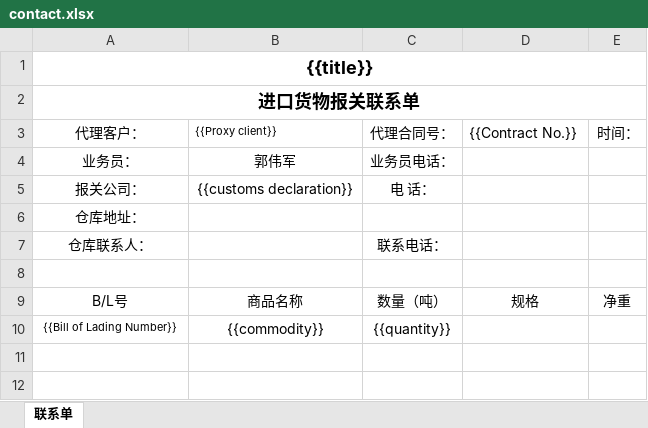
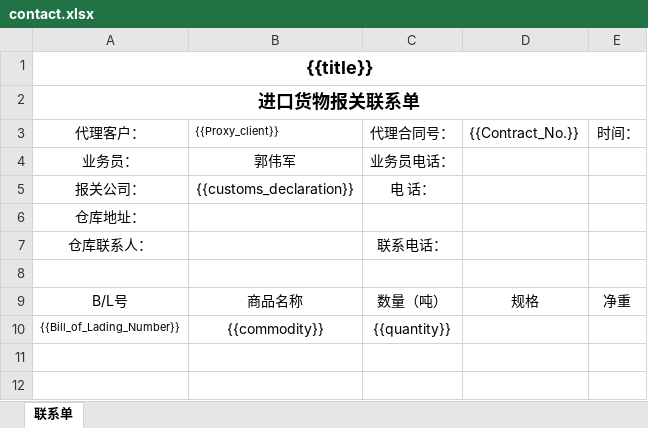
Before and after one commit to guorice19880617-droid/gendan, an Excel workbook: excel_templates/contact.xlsx, sheet 联系单, drawn as a sheet; only a part is shown; values as stored, in another font and other column widths than the file's, no borders; the diff names each change by its address in the sheet, - before the commit and + after, or states it on an @@ line.

```diff
--- a/excel_templates/contact.xlsx (sheet 联系单)
+++ b/excel_templates/contact.xlsx (sheet 联系单)
-B3: {{Proxy client}}
+B3: {{Proxy_client}}
-D3: {{Contract No.}}
+D3: {{Contract_No.}}
-B5: {{customs declaration}}
+B5: {{customs_declaration}}
-A10: {{Bill of Lading Number}}
+A10: {{Bill_of_Lading_Number}}
```
Also changed, not shown: excel_templates/Bill of Lading.xlsx, excel_templates/Delivery Note.xlsx, 4 other files.
